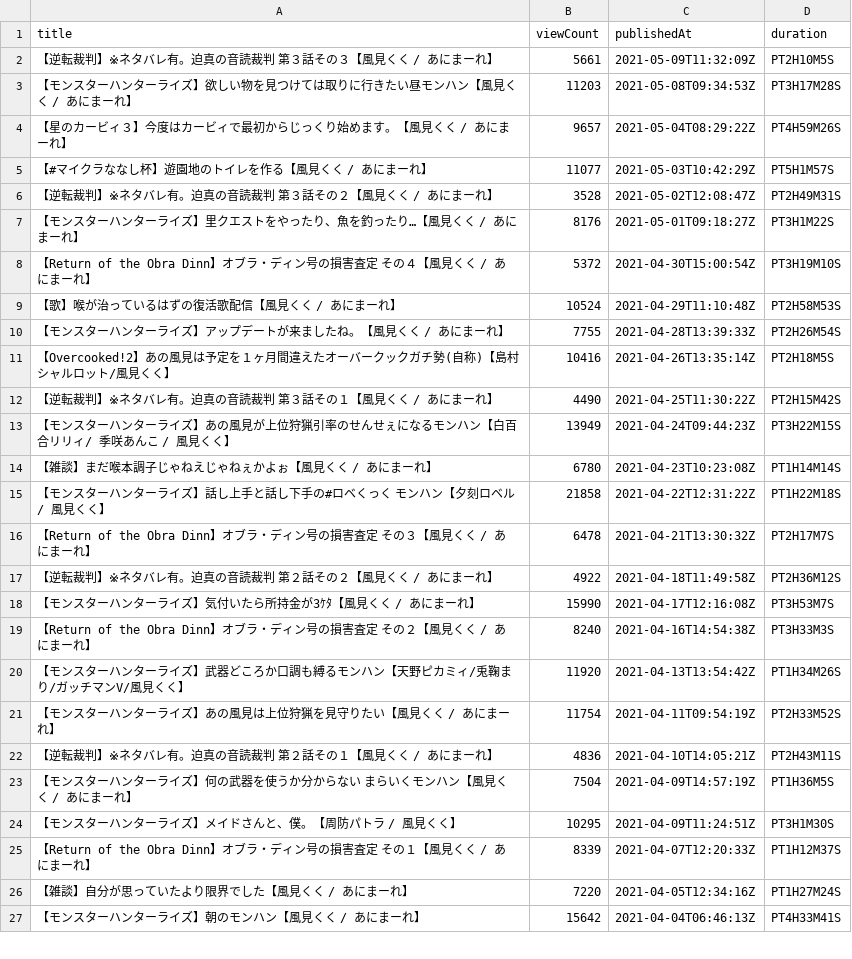
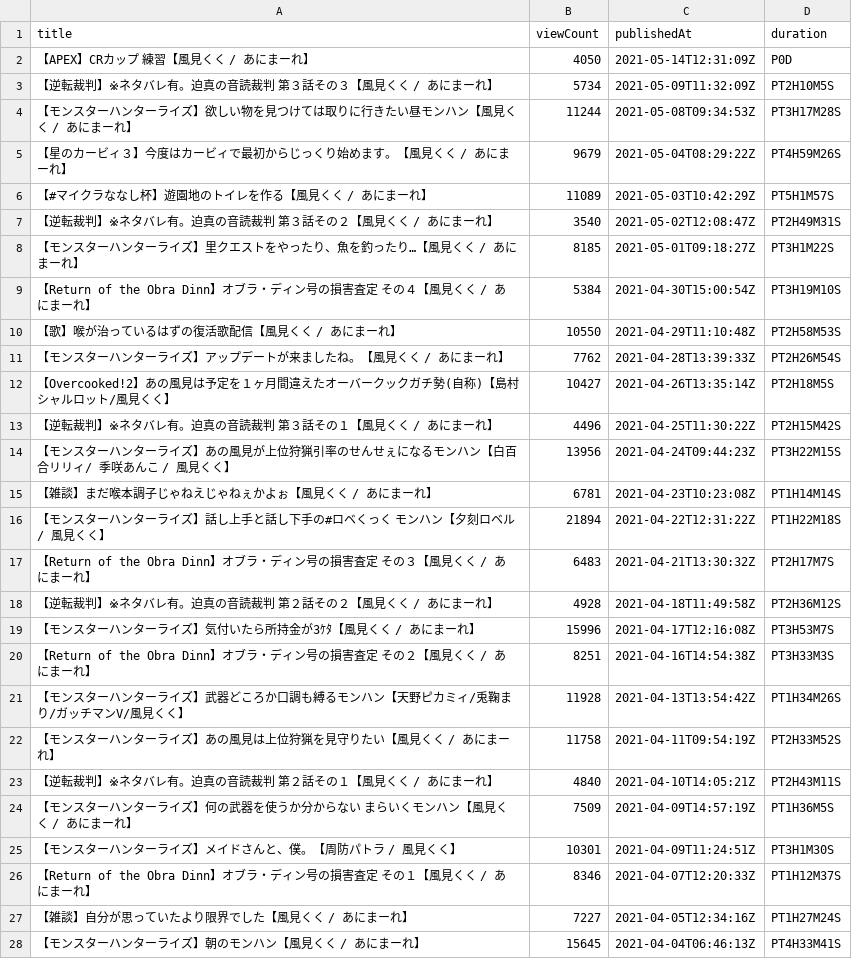
Before and after one commit to publictrain/oshihuya, a CSV file: videos_report_kuku.csv, drawn as a sheet; only a part is shown; addresses are those after the commit; the diff covers the shown part only; the diff names each change by its address in the sheet, - before the commit and + after, or states it on an @@ line.

```diff
--- a/videos_report_kuku.csv
+++ b/videos_report_kuku.csv
+row 2: 【APEX】CRカップ 練習【風見くく / あにまーれ】 | 4050 | 2021-05-14T12:31:09Z | P0D
-B3 (viewCount): 5661
+B3 (viewCount): 5734
-B4 (viewCount): 11203
+B4 (viewCount): 11244
-B5 (viewCount): 9657
+B5 (viewCount): 9679
-B6 (viewCount): 11077
+B6 (viewCount): 11089
-B7 (viewCount): 3528
+B7 (viewCount): 3540
-B8 (viewCount): 8176
+B8 (viewCount): 8185
-B9 (viewCount): 5372
+B9 (viewCount): 5384
-B10 (viewCount): 10524
+B10 (viewCount): 10550
-B11 (viewCount): 7755
+B11 (viewCount): 7762
-B12 (viewCount): 10416
+B12 (viewCount): 10427
-B13 (viewCount): 4490
+B13 (viewCount): 4496
-B14 (viewCount): 13949
+B14 (viewCount): 13956
-B15 (viewCount): 6780
+B15 (viewCount): 6781
-B16 (viewCount): 21858
+B16 (viewCount): 21894
-B17 (viewCount): 6478
+B17 (viewCount): 6483
-B18 (viewCount): 4922
+B18 (viewCount): 4928
-B19 (viewCount): 15990
+B19 (viewCount): 15996
-B20 (viewCount): 8240
+B20 (viewCount): 8251
-B21 (viewCount): 11920
+B21 (viewCount): 11928
-B22 (viewCount): 11754
+B22 (viewCount): 11758
-B23 (viewCount): 4836
+B23 (viewCount): 4840
-B24 (viewCount): 7504
+B24 (viewCount): 7509
-B25 (viewCount): 10295
+B25 (viewCount): 10301
-B26 (viewCount): 8339
+B26 (viewCount): 8346
-B27 (viewCount): 7220
+B27 (viewCount): 7227
-B28 (viewCount): 15642
+B28 (viewCount): 15645
```
Also changed, not shown: 2 removed rows and 76 edited cells elsewhere in this file, videos_report_chris.csv, videos_report_izu.csv, 20 other files.
